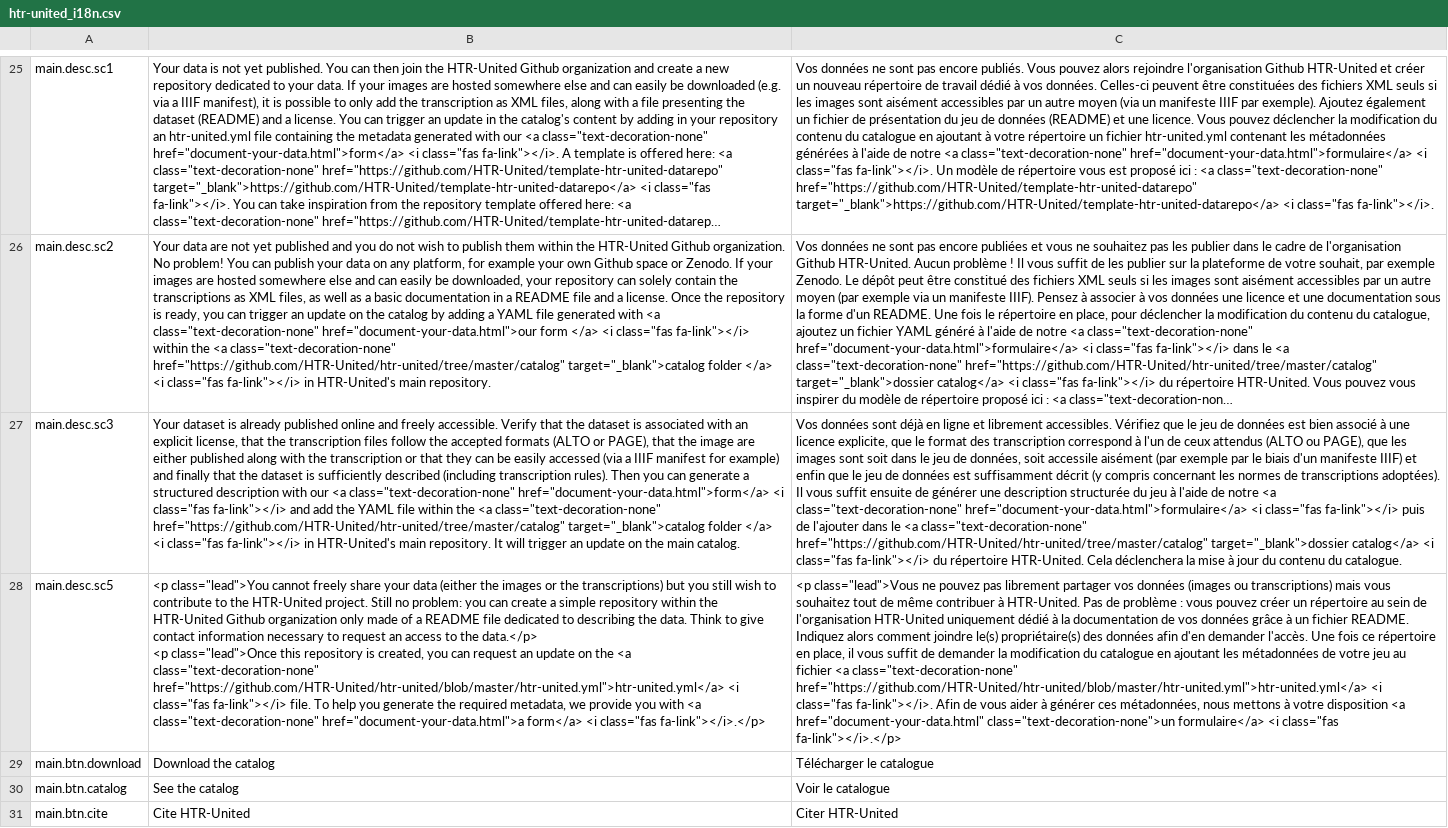
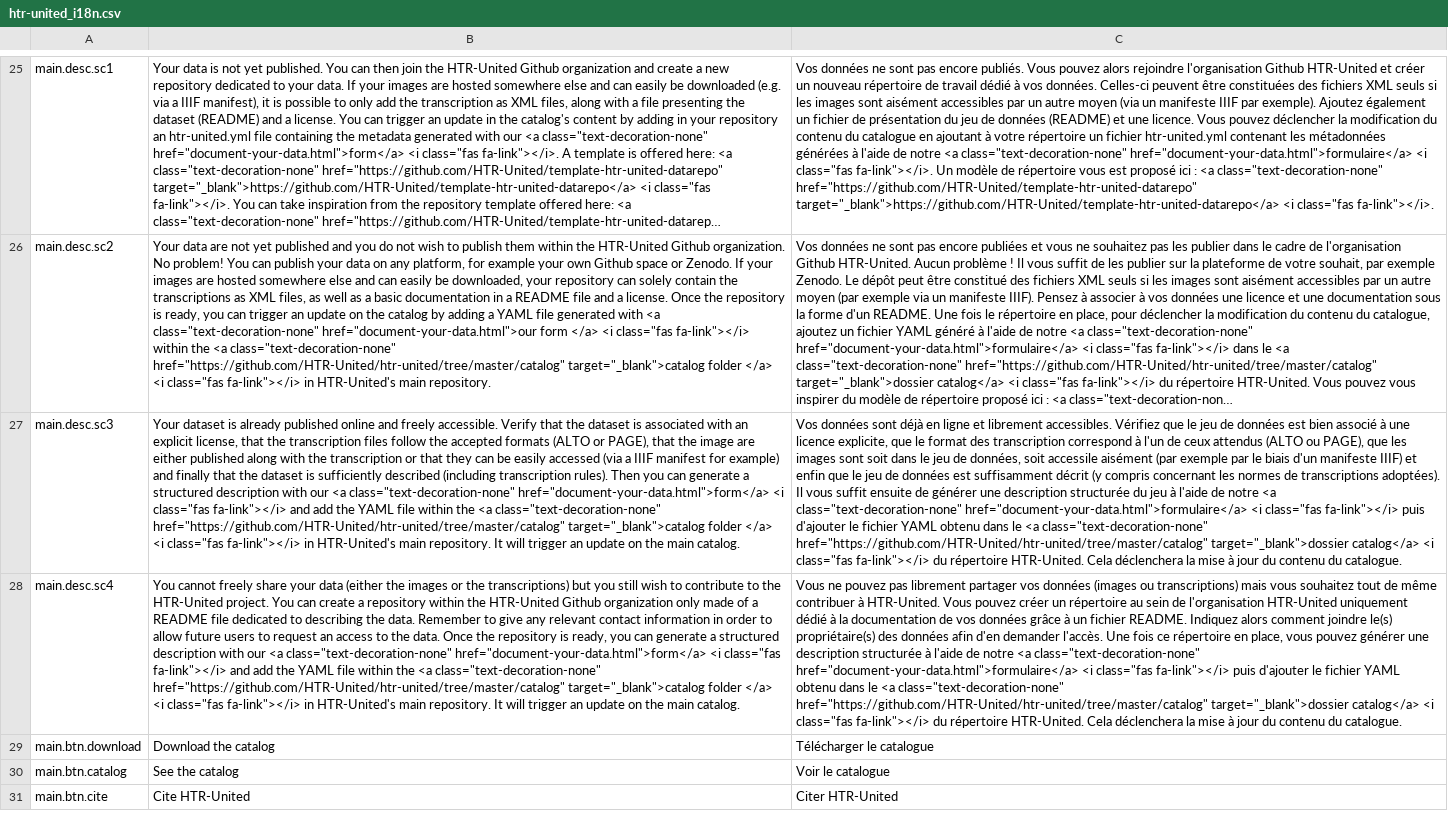
Before and after one commit to OCR-D/gt-metadata, a CSV file: assets/vanilla-i18n/htr-united_i18n.csv, drawn as a sheet; only a part is shown, gaps mark what is left out; long unchanged cells end in …; ↵ is a line break in a cell; the diff names each change by its address in the sheet, - before the commit and + after, or states it on an @@ line.

Commit message:
forgot a translation

```diff
--- a/assets/vanilla-i18n/htr-united_i18n.csv
+++ b/assets/vanilla-i18n/htr-united_i18n.csv
-C27: …fa-link"></i> puis de l'ajouter dans le…
+C27: …fa-link"></i> puis d'ajouter le fichier YAML obtenu dans le…
-A28: main.desc.sc5
+A28: main.desc.sc4
-B28: <p class="lead">You cannot freely share your data (either the images or the transcriptions) but you still wish to contribute to the HTR-United project. Still no problem: you can create a simple repository within the HTR-United Github organization only made of a README file dedicated to describing the data. Think to give contact information necessary to request an access to the data.</p> ↵ <p class="lead">Once this repository is created, you can request an update on the <a class="text-decoration-none" href="https://github.com/HTR-United/htr-united/blob/master/htr-united.yml">htr-united.yml</a> <i class="fas fa-link"></i> file. To help you generate the required metadata, we provide you with <a class="text-decoration-none" href="document-your-data.html">a form</a> <i class="fas fa-link"></i>.</p>
+B28: You cannot freely share your data (either the images or the transcriptions) but you still wish to contribute to the HTR-United project. You can create a repository within the HTR-United Github organization only made of a README file dedicated to describing the data. Remember to give any relevant contact information in order to allow future users to request an access to the data. Once the repository is ready, you can generate a structured description with our <a class="text-decoration-none" href="document-your-data.html">form</a> <i class="fas fa-link"></i> and add the YAML file within the <a class="text-decoration-none" href="https://github.com/HTR-United/htr-united/tree/master/catalog" target="_blank">catalog folder </a> <i class="fas fa-link"></i> in HTR-United's main repository. It will trigger an update on the main catalog.
-C28: <p class="lead">Vous ne pouvez pas librement partager vos données (images ou transcriptions) mais vous souhaitez tout de même contribuer à HTR-United. Pas de problème : vous pouvez créer un répertoire au sein de l'organisation HTR-United uniquement dédié à la documentation de vos données grâce à un fichier README. Indiquez alors comment joindre le(s) propriétaire(s) des données afin d'en demander l'accès. Une fois ce répertoire en place, il vous suffit de demander la modification du catalogue en ajoutant les métadonnées de votre jeu au fichier <a class="text-decoration-none" href="https://github.com/HTR-United/htr-united/blob/master/htr-united.yml">htr-united.yml</a> <i class="fas fa-link"></i>. Afin de vous aider à générer ces métadonnées, nous mettons à votre disposition <a href="document-your-data.html" class="text-decoration-none">un formulaire</a> <i class="fas fa-link"></i>.</p>
+C28: Vous ne pouvez pas librement partager vos données (images ou transcriptions) mais vous souhaitez tout de même contribuer à HTR-United. Vous pouvez créer un répertoire au sein de l'organisation HTR-United uniquement dédié à la documentation de vos données grâce à un fichier README. Indiquez alors comment joindre le(s) propriétaire(s) des données afin d'en demander l'accès. Une fois ce répertoire en place, vous pouvez générer une description structurée à l'aide de notre <a class="text-decoration-none" href="document-your-data.html">formulaire</a> <i class="fas fa-link"></i> puis d'ajouter le fichier YAML obtenu dans le <a class="text-decoration-none" href="https://github.com/HTR-United/htr-united/tree/master/catalog" target="_blank">dossier catalog</a> <i class="fas fa-link"></i> du répertoire HTR-United. Cela déclenchera la mise à jour du contenu du catalogue.
```
Also changed, not shown: 2 other files.
